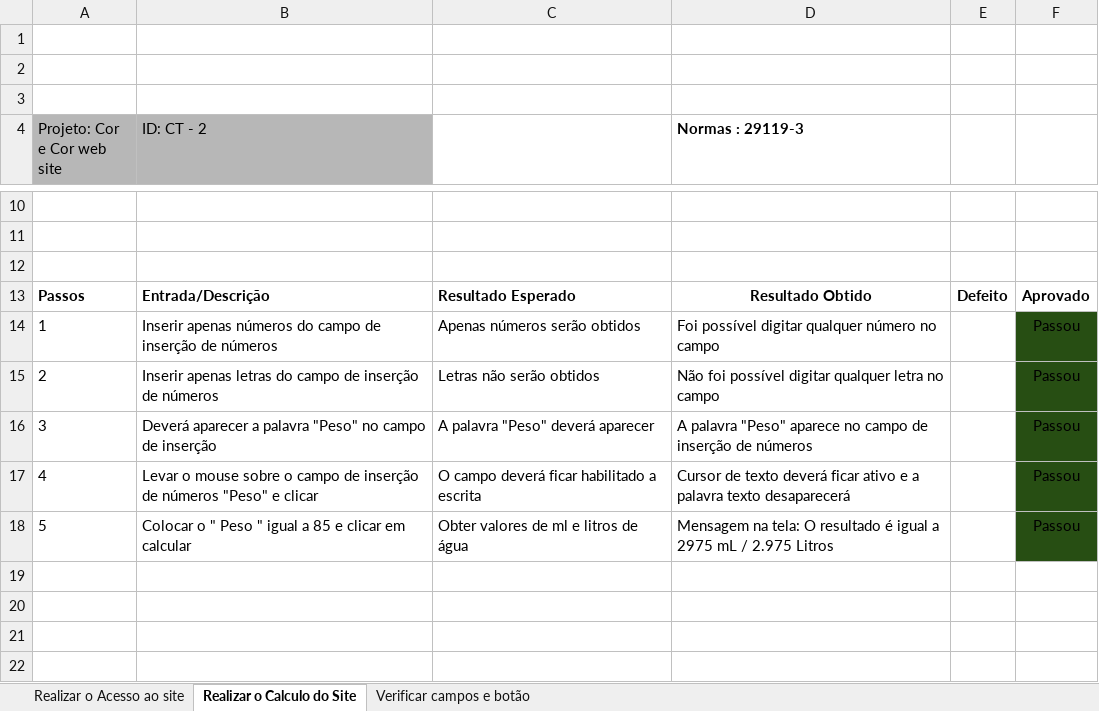
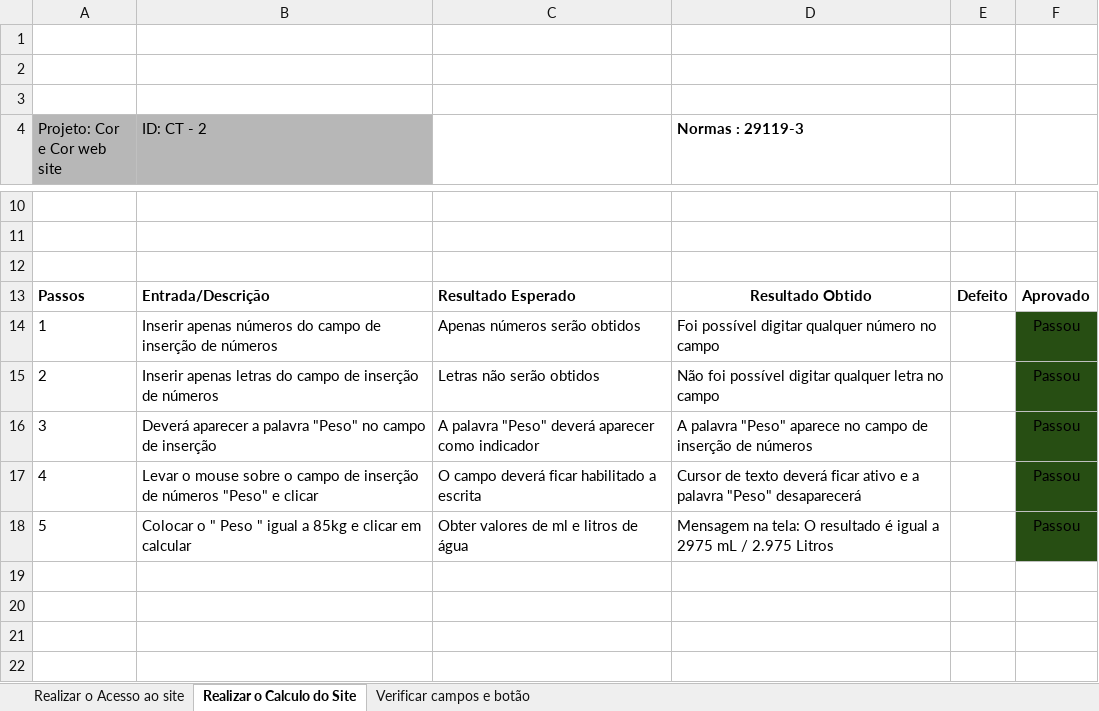
Before and after one commit to programacaogabriel/Plano_de_test_Site-----Matematica_da_agua, an Excel workbook: Escritas em Normas Iso.29119-3/Gestão de teste_ iso.xlsx, sheet Realizar o Calculo do Site, drawn as a sheet; only a part is shown, gaps mark what is left out; values as stored, in another font and other column widths than the file's, no borders; charts and pictures not drawn; the diff names each change by its address in the sheet, - before the commit and + after, or states it on an @@ line.

```diff
--- a/Escritas em Normas Iso.29119-3/Gestão de teste_ iso.xlsx (sheet Realizar o Calculo do Site)
+++ b/Escritas em Normas Iso.29119-3/Gestão de teste_ iso.xlsx (sheet Realizar o Calculo do Site)
-C16: A palavra "Peso" deverá aparecer
+C16: A palavra "Peso" deverá aparecer como indicador
-D17 (Normas : 29119-3): …a palavra texto desaparecerá
+D17 (Normas : 29119-3): …a palavra "Peso" desaparecerá
-B18 (ID: CT - 2): …igual a 85 e clicar…
+B18 (ID: CT - 2): …igual a 85kg e clicar…
```
Also changed, not shown: sheet Verificar campos e botão, sheet Realizar o Acesso ao site, 2 other files.
